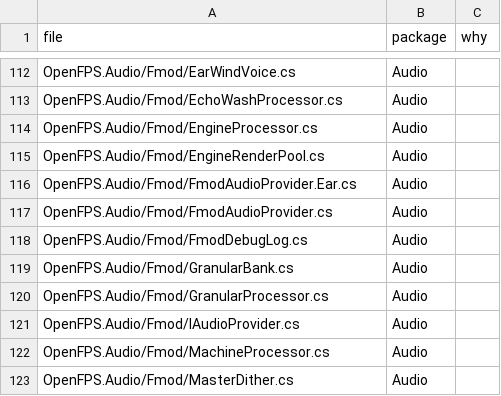
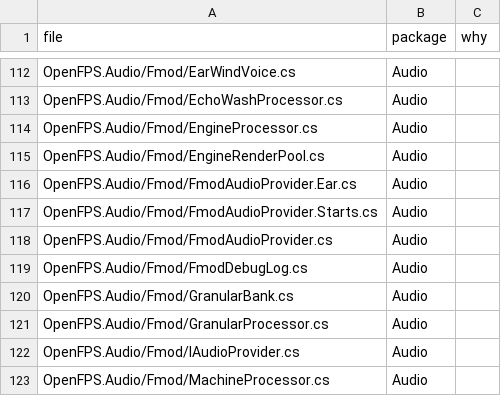
Before and after one commit to churst90/open-fps, a TSV file: OpenFPS.Tests/EnginePackages/files.tsv, drawn as a sheet; only a part is shown, gaps mark what is left out; the shorter side is filled out with more unchanged rows; the diff names each change by its address in the sheet, - before the commit and + after, or states it on an @@ line.

```diff
--- a/OpenFPS.Tests/EnginePackages/files.tsv
+++ b/OpenFPS.Tests/EnginePackages/files.tsv
+row 117: OpenFPS.Audio/Fmod/FmodAudioProvider.Starts.cs | Audio
```
Also changed, not shown: OpenFPS.Tests/LibraryBoundary/files.tsv, 4 other files.
